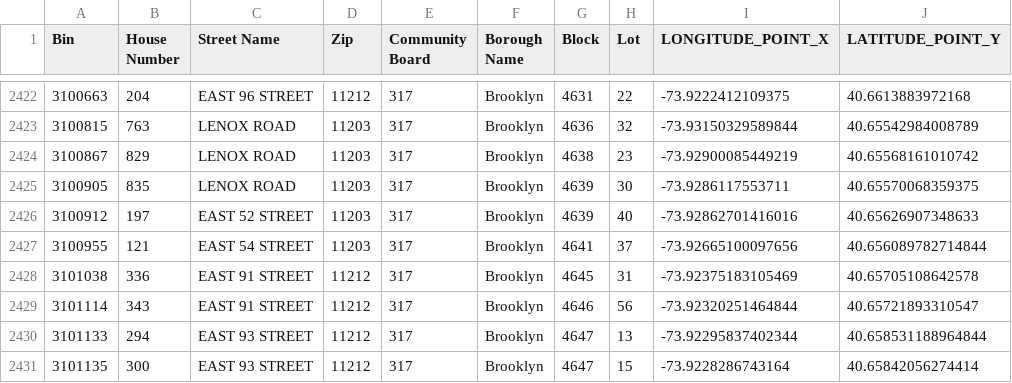
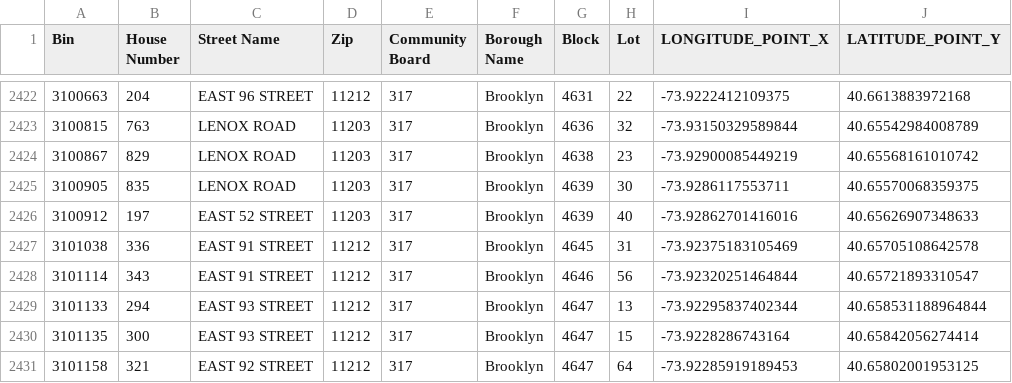
Before and after one commit to NYCDOB/LL104, a CSV file: data/LL104_properties.csv, drawn as a sheet; only a part is shown, gaps mark what is left out; the shorter side is filled out with more unchanged rows.

```diff
--- a/data/LL104_properties.csv
+++ b/data/LL104_properties.csv
@@ -2426,3 +2426,2 @@ Bin,House Number,Street Name,Zip,Community Board,Borough Name,Block,Lot,LONGITUD
 3100912,197,EAST   52 STREET,11203,317,Brooklyn,4639,40,-73.92862701416016,40.65626907348633
-3100955,121,EAST   54 STREET,11203,317,Brooklyn,4641,37,-73.92665100097656,40.656089782714844
 3101038,336,EAST 91 STREET,11212,317,Brooklyn,4645,31,-73.92375183105469,40.65705108642578
```
Also changed, not shown: data/LL104_details.csv, 2 other files.
